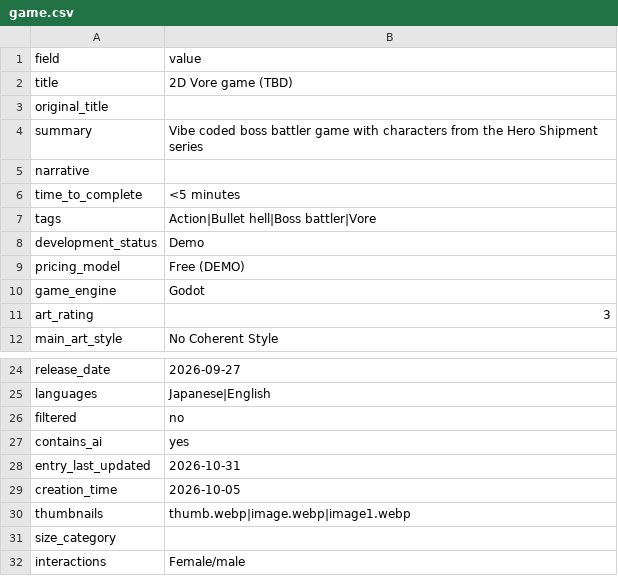
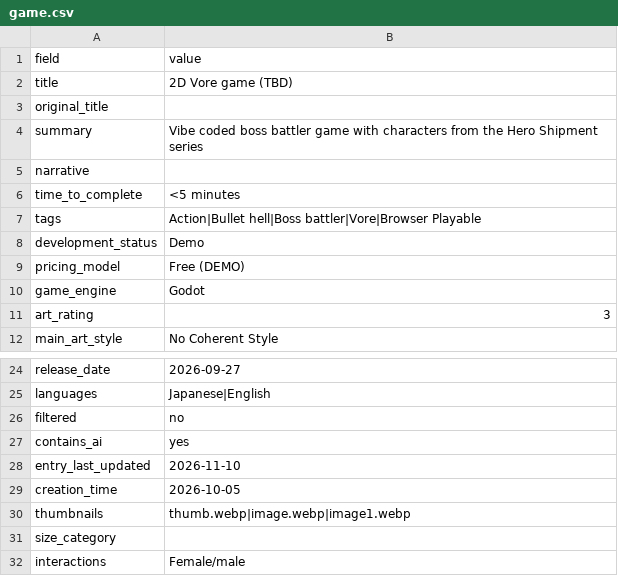
Before and after one commit to artsketter/size-game-index-content, a CSV file: games/2D Vore game (working title)/game.csv, drawn as a sheet; only a part is shown, gaps mark what is left out.

```diff
--- a/games/2D Vore game (working title)/game.csv
+++ b/games/2D Vore game (working title)/game.csv
@@ -6,3 +6,3 @@ narrative,
 time_to_complete,<5 minutes
-tags,Action|Bullet hell|Boss battler|Vore
+tags,Action|Bullet hell|Boss battler|Vore|Browser Playable
 development_status,Demo
@@ -28,3 +28,3 @@ filtered,no
 contains_ai,yes
-entry_last_updated,2026-10-31
+entry_last_updated,2026-11-10
 creation_time,2026-10-05
```
Also changed, not shown: games/alice-and-the-mysterious-room/game.csv, games/big-and-small/game.csv, 41 other files.
